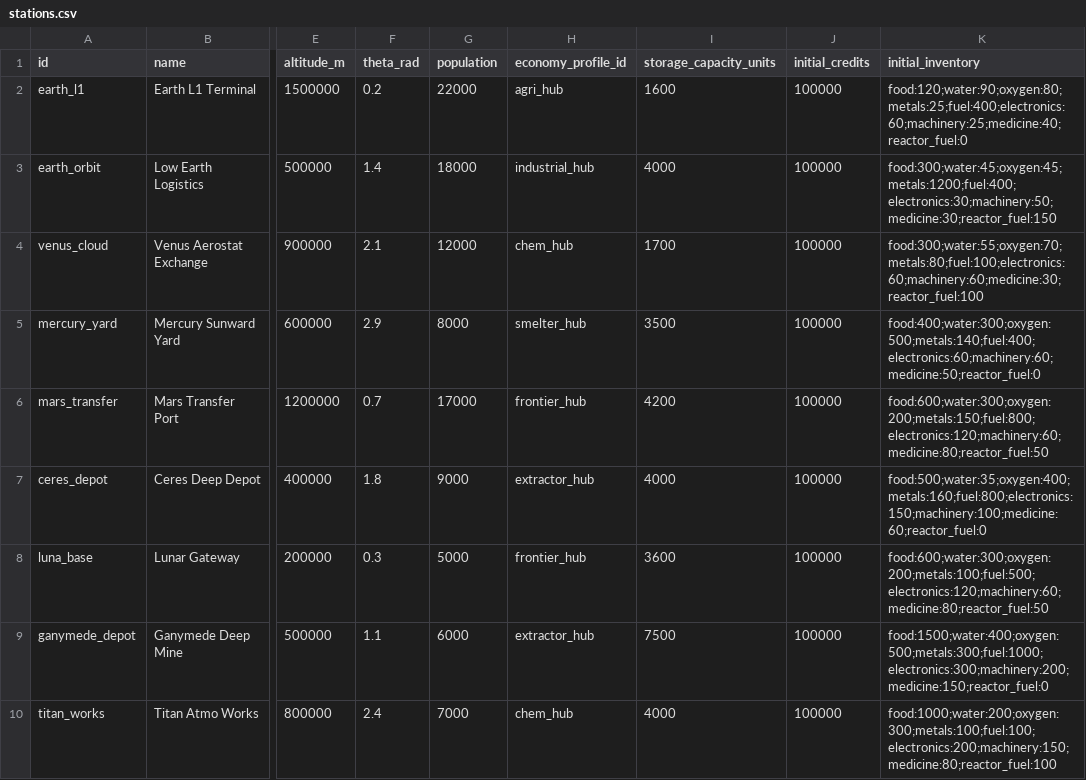
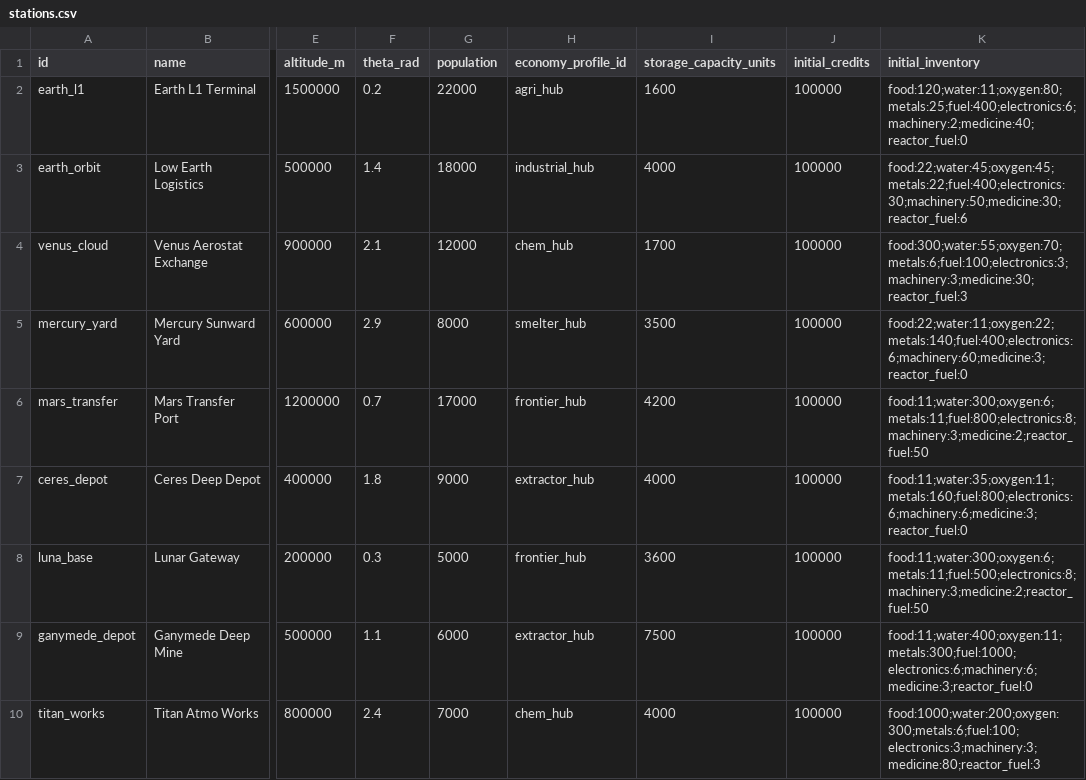
Before and after one commit to irigi/SpaceTrains, a CSV file: data/stations/stations.csv, drawn as a sheet; only a part is shown, gaps mark what is left out; the diff names each change by its address in the sheet, - before the commit and + after, or states it on an @@ line.

```diff
--- a/data/stations/stations.csv
+++ b/data/stations/stations.csv
-K2 (initial_inventory): food:120;water:90;oxygen:80;metals:25;fuel:400;electronics:60;machinery:25;medicine:40;reactor_fuel:0
+K2 (initial_inventory): food:120;water:11;oxygen:80;metals:25;fuel:400;electronics:6;machinery:2;medicine:40;reactor_fuel:0
-K3 (initial_inventory): food:300;water:45;oxygen:45;metals:1200;fuel:400;electronics:30;machinery:50;medicine:30;reactor_fuel:150
+K3 (initial_inventory): food:22;water:45;oxygen:45;metals:22;fuel:400;electronics:30;machinery:50;medicine:30;reactor_fuel:6
-K4 (initial_inventory): food:300;water:55;oxygen:70;metals:80;fuel:100;electronics:60;machinery:60;medicine:30;reactor_fuel:100
+K4 (initial_inventory): food:300;water:55;oxygen:70;metals:6;fuel:100;electronics:3;machinery:3;medicine:30;reactor_fuel:3
-K5 (initial_inventory): food:400;water:300;oxygen:500;metals:140;fuel:400;electronics:60;machinery:60;medicine:50;reactor_fuel:0
+K5 (initial_inventory): food:22;water:11;oxygen:22;metals:140;fuel:400;electronics:6;machinery:60;medicine:3;reactor_fuel:0
-K6 (initial_inventory): food:600;water:300;oxygen:200;metals:150;fuel:800;electronics:120;machinery:60;medicine:80;reactor_fuel:50
+K6 (initial_inventory): food:11;water:300;oxygen:6;metals:11;fuel:800;electronics:8;machinery:3;medicine:2;reactor_fuel:50
-K7 (initial_inventory): food:500;water:35;oxygen:400;metals:160;fuel:800;electronics:150;machinery:100;medicine:60;reactor_fuel:0
+K7 (initial_inventory): food:11;water:35;oxygen:11;metals:160;fuel:800;electronics:6;machinery:6;medicine:3;reactor_fuel:0
-K8 (initial_inventory): food:600;water:300;oxygen:200;metals:100;fuel:500;electronics:120;machinery:60;medicine:80;reactor_fuel:50
+K8 (initial_inventory): food:11;water:300;oxygen:6;metals:11;fuel:500;electronics:8;machinery:3;medicine:2;reactor_fuel:50
-K9 (initial_inventory): food:1500;water:400;oxygen:500;metals:300;fuel:1000;electronics:300;machinery:200;medicine:150;reactor_fuel:0
+K9 (initial_inventory): food:11;water:400;oxygen:11;metals:300;fuel:1000;electronics:6;machinery:6;medicine:3;reactor_fuel:0
-K10 (initial_inventory): food:1000;water:200;oxygen:300;metals:100;fuel:100;electronics:200;machinery:150;medicine:80;reactor_fuel:100
+K10 (initial_inventory): food:1000;water:200;oxygen:300;metals:6;fuel:100;electronics:3;machinery:3;medicine:80;reactor_fuel:3
```
Also changed, not shown: data/commodities/commodities.csv, data/ship_classes/ship_classes.csv, 11 other files.
